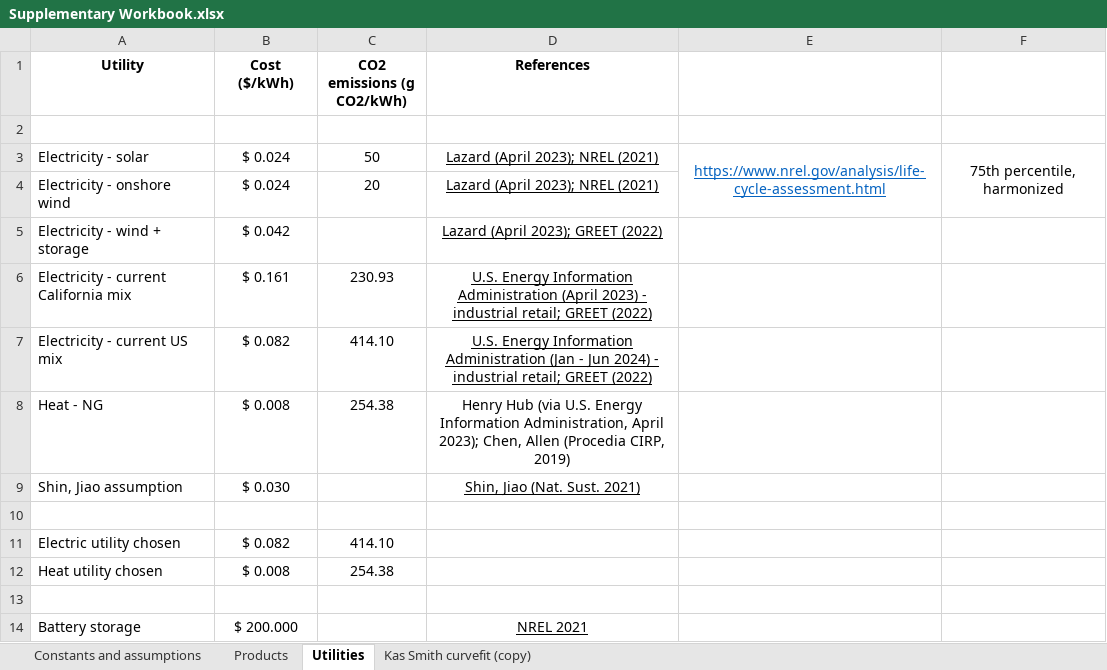
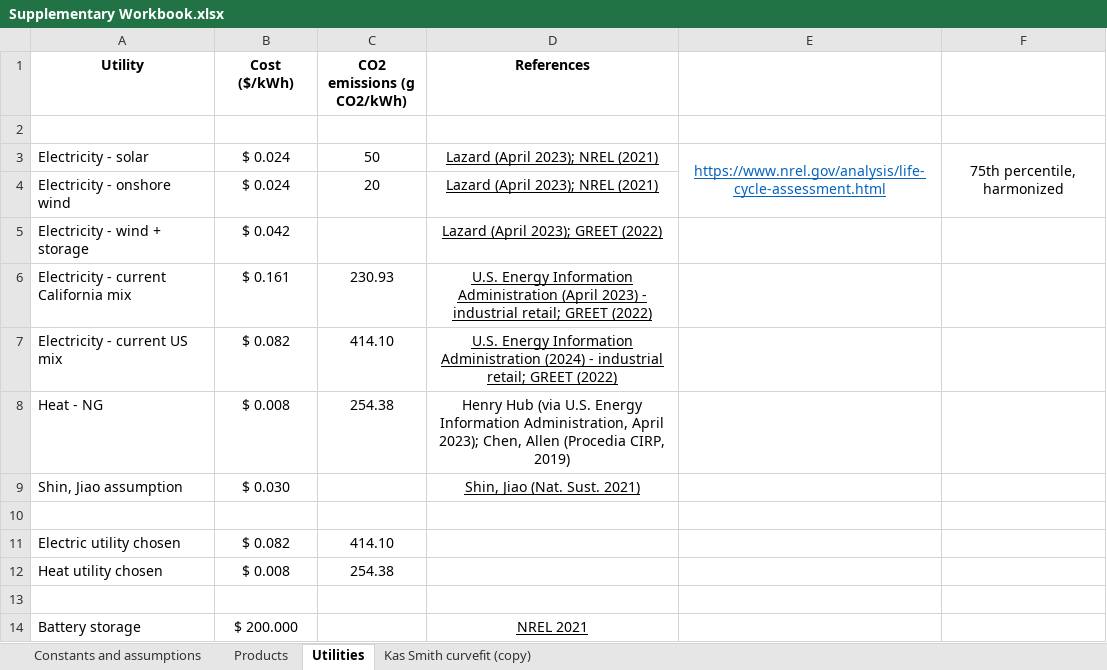
Before and after one commit to shashwatidc/co2r-tea-jupyter, an Excel workbook: Supplementary Workbook.xlsx, sheet Utilities, drawn as a sheet; values as stored, in another font and other column widths than the file's, no borders; table styles not drawn; the diff names each change by its address in the sheet, - before the commit and + after, or states it on an @@ line.

```diff
--- a/Supplementary Workbook.xlsx (sheet Utilities)
+++ b/Supplementary Workbook.xlsx (sheet Utilities)
-D7 (References): …Information Administration (Jan - Jun 2024) - industrial…
+D7 (References): …Information Administration (2024) - industrial…
```
Also changed, not shown: formulas that keep their value, 1 other file.
